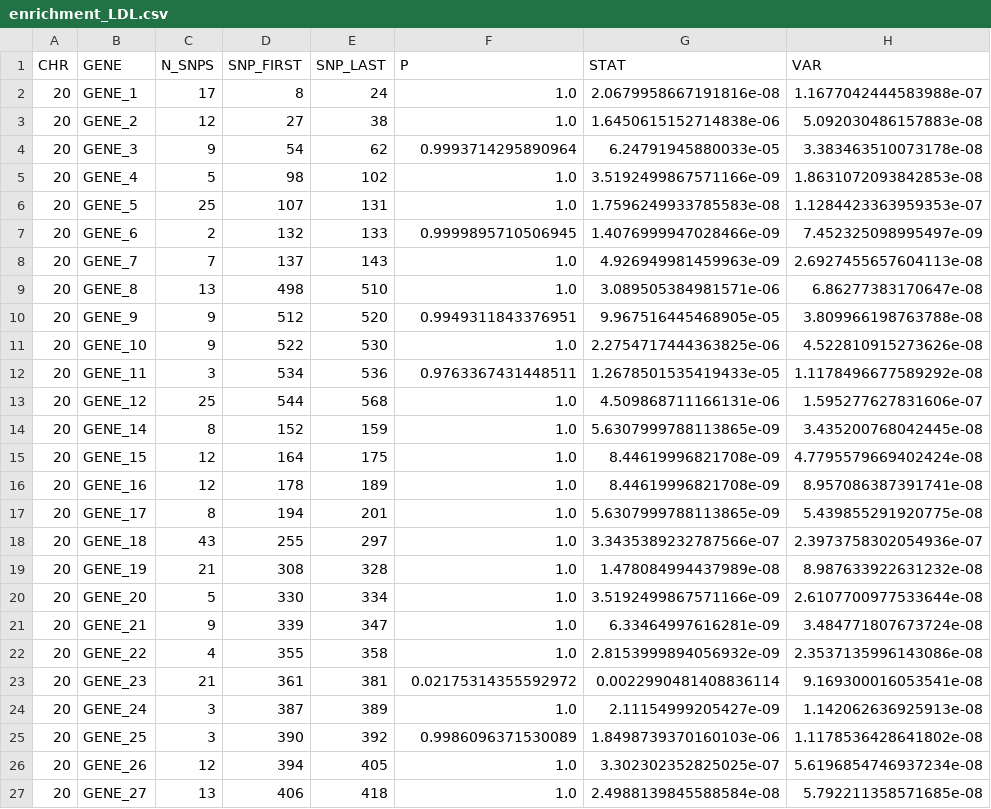
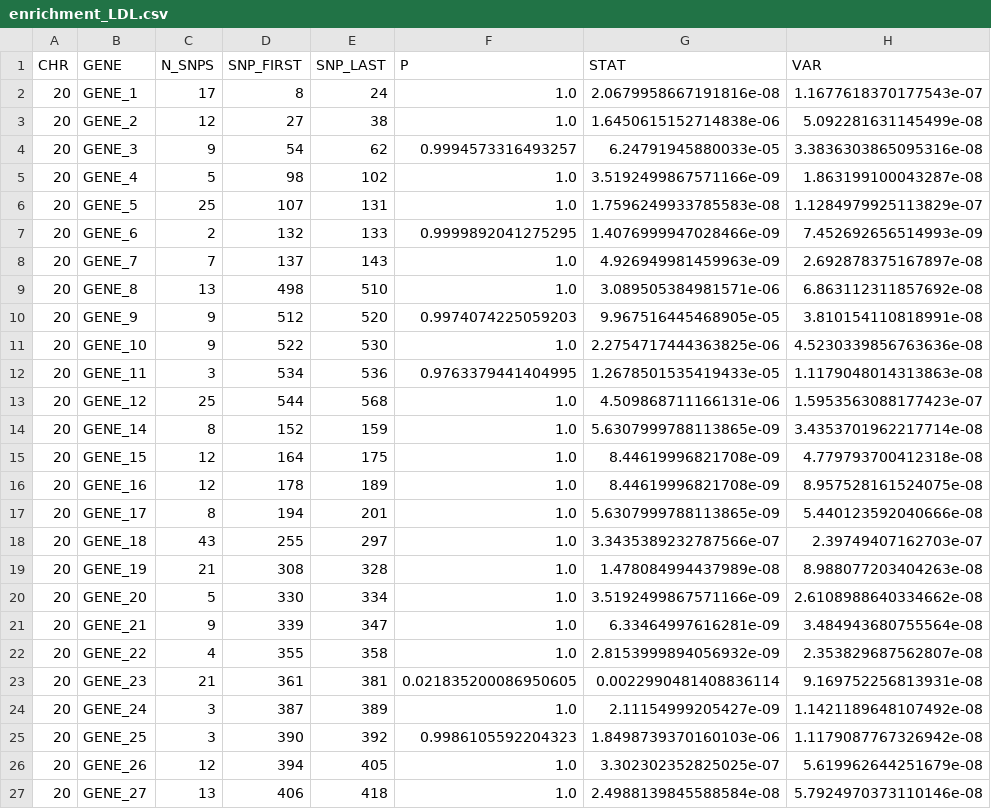
Before and after one commit to ramachandran-lab/ML-MAGES, a CSV file: sample_output/enrichment_LDL.csv, drawn as a sheet; only a part is shown; the diff covers the shown part only.

```diff
--- a/sample_output/enrichment_LDL.csv
+++ b/sample_output/enrichment_LDL.csv
@@ -1,27 +1,27 @@
 CHR,GENE,N_SNPS,SNP_FIRST,SNP_LAST,P,STAT,VAR
-20,GENE_1,17,8,24,1.0,2.0679958667191816e-08,1.1677042444583988e-07
-20,GENE_2,12,27,38,1.0,1.6450615152714838e-06,5.092030486157883e-08
-20,GENE_3,9,54,62,0.9993714295890964,6.24791945880033e-05,3.383463510073178e-08
-20,GENE_4,5,98,102,1.0,3.5192499867571166e-09,1.8631072093842853e-08
-20,GENE_5,25,107,131,1.0,1.7596249933785583e-08,1.1284423363959353e-07
-20,GENE_6,2,132,133,0.9999895710506945,1.4076999947028466e-09,7.452325098995497e-09
-20,GENE_7,7,137,143,1.0,4.926949981459963e-09,2.6927455657604113e-08
-20,GENE_8,13,498,510,1.0,3.089505384981571e-06,6.86277383170647e-08
-20,GENE_9,9,512,520,0.9949311843376951,9.967516445468905e-05,3.809966198763788e-08
-20,GENE_10,9,522,530,1.0,2.2754717444363825e-06,4.522810915273626e-08
-20,GENE_11,3,534,536,0.9763367431448511,1.2678501535419433e-05,1.1178496677589292e-08
-20,GENE_12,25,544,568,1.0,4.509868711166131e-06,1.595277627831606e-07
-20,GENE_14,8,152,159,1.0,5.6307999788113865e-09,3.435200768042445e-08
-20,GENE_15,12,164,175,1.0,8.44619996821708e-09,4.7795579669402424e-08
-20,GENE_16,12,178,189,1.0,8.44619996821708e-09,8.957086387391741e-08
-20,GENE_17,8,194,201,1.0,5.6307999788113865e-09,5.439855291920775e-08
-20,GENE_18,43,255,297,1.0,3.3435389232787566e-07,2.3973758302054936e-07
-20,GENE_19,21,308,328,1.0,1.478084994437989e-08,8.987633922631232e-08
-20,GENE_20,5,330,334,1.0,3.5192499867571166e-09,2.6107700977533644e-08
-20,GENE_21,9,339,347,1.0,6.33464997616281e-09,3.484771807673724e-08
-20,GENE_22,4,355,358,1.0,2.8153999894056932e-09,2.3537135996143086e-08
-20,GENE_23,21,361,381,0.02175314355592972,0.0022990481408836114,9.169300016053541e-08
-20,GENE_24,3,387,389,1.0,2.11154999205427e-09,1.142062636925913e-08
-20,GENE_25,3,390,392,0.9986096371530089,1.8498739370160103e-06,1.1178536428641802e-08
-20,GENE_26,12,394,405,1.0,3.302302352825025e-07,5.6196854746937234e-08
-20,GENE_27,13,406,418,1.0,2.4988139845588584e-08,5.792211358571685e-08
+20,GENE_1,17,8,24,1.0,2.0679958667191816e-08,1.1677618370177543e-07
+20,GENE_2,12,27,38,1.0,1.6450615152714838e-06,5.092281631145499e-08
+20,GENE_3,9,54,62,0.9994573316493257,6.24791945880033e-05,3.3836303865095316e-08
+20,GENE_4,5,98,102,1.0,3.5192499867571166e-09,1.863199100043287e-08
+20,GENE_5,25,107,131,1.0,1.7596249933785583e-08,1.1284979925113829e-07
+20,GENE_6,2,132,133,0.9999892041275295,1.4076999947028466e-09,7.452692656514993e-09
+20,GENE_7,7,137,143,1.0,4.926949981459963e-09,2.692878375167897e-08
+20,GENE_8,13,498,510,1.0,3.089505384981571e-06,6.863112311857692e-08
+20,GENE_9,9,512,520,0.9974074225059203,9.967516445468905e-05,3.810154110818991e-08
+20,GENE_10,9,522,530,1.0,2.2754717444363825e-06,4.5230339856763636e-08
+20,GENE_11,3,534,536,0.9763379441404995,1.2678501535419433e-05,1.1179048014313863e-08
+20,GENE_12,25,544,568,1.0,4.509868711166131e-06,1.5953563088177423e-07
+20,GENE_14,8,152,159,1.0,5.6307999788113865e-09,3.4353701962217714e-08
+20,GENE_15,12,164,175,1.0,8.44619996821708e-09,4.779793700412318e-08
+20,GENE_16,12,178,189,1.0,8.44619996821708e-09,8.957528161524075e-08
+20,GENE_17,8,194,201,1.0,5.6307999788113865e-09,5.440123592040666e-08
+20,GENE_18,43,255,297,1.0,3.3435389232787566e-07,2.39749407162703e-07
+20,GENE_19,21,308,328,1.0,1.478084994437989e-08,8.988077203404263e-08
+20,GENE_20,5,330,334,1.0,3.5192499867571166e-09,2.6108988640334662e-08
+20,GENE_21,9,339,347,1.0,6.33464997616281e-09,3.484943680755564e-08
+20,GENE_22,4,355,358,1.0,2.8153999894056932e-09,2.353829687562807e-08
+20,GENE_23,21,361,381,0.021835200086950605,0.0022990481408836114,9.169752256813931e-08
+20,GENE_24,3,387,389,1.0,2.11154999205427e-09,1.1421189648107492e-08
+20,GENE_25,3,390,392,0.9986105592204323,1.8498739370160103e-06,1.1179087767326942e-08
+20,GENE_26,12,394,405,1.0,3.302302352825025e-07,5.619962644251679e-08
+20,GENE_27,13,406,418,1.0,2.4988139845588584e-08,5.7924970373110146e-08
```
Also changed, not shown: 43 edited cells elsewhere in this file, sample_output/bivar_gene_HDL-LDL.csv, sample_output/enrichment_HDL.csv, 13 other files.
